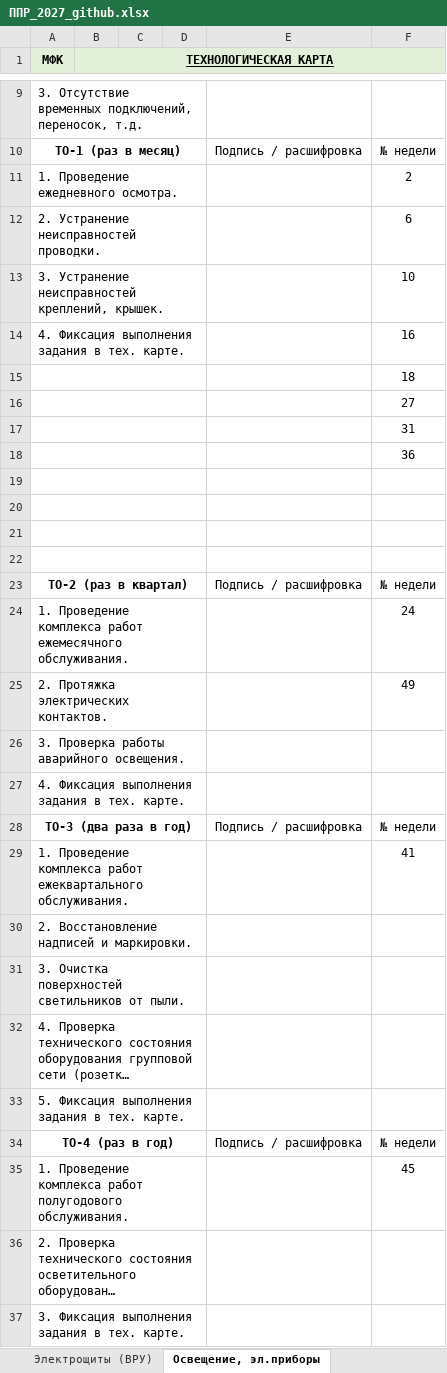
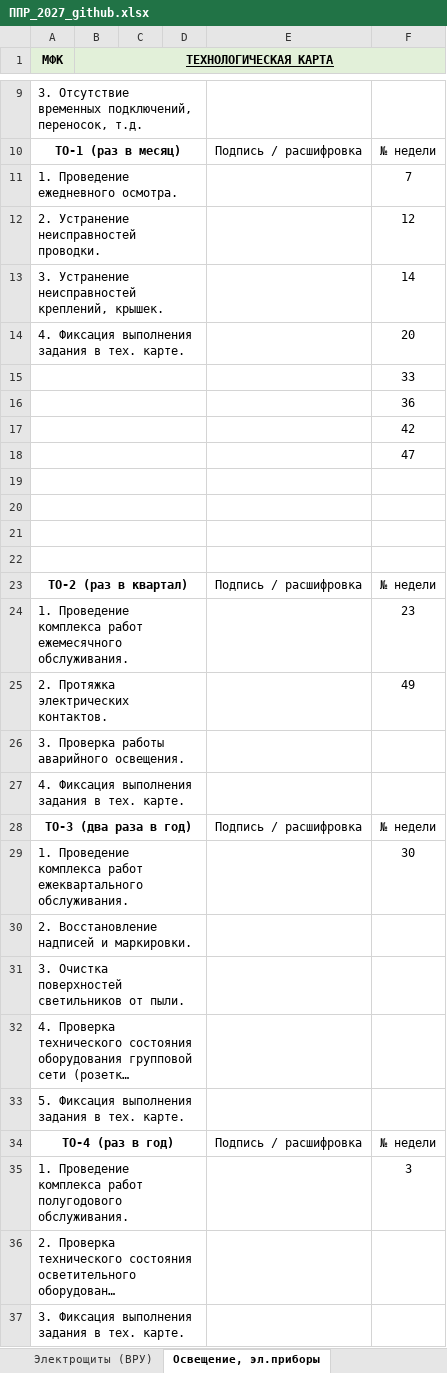
Before and after one commit to wizand0/My_PPRs, an Excel workbook: ППР_2027_github.xlsx, sheet Освещение, эл.приборы, drawn as a sheet; only a part is shown, gaps mark what is left out; long unchanged cells end in …; values as stored, in another font and other column widths than the file's, no borders; removed rows and columns are numbered as before the commit, all else as after; the diff names each change by its address in the sheet, - before the commit and + after, or states it on an @@ line.

```diff
--- a/ППР_2027_github.xlsx (sheet Освещение, эл.приборы)
+++ b/ППР_2027_github.xlsx (sheet Освещение, эл.приборы)
-F11: 2
+F11: 7
-F12: 6
+F12: 12
-F13: 10
+F13: 14
-F14: 16
+F14: 20
-F15: 18
+F15: 33
-row 16:  |  |  |  |  | 27
-row 17:  |  |  |  |  | 31
+row 17:  |  |  |  |  | 42
+row 18:  |  |  |  |  | 47
-F24: 24
+F24: 23
-F29: 41
+F29: 30
-F35: 45
+F35: 3
```
Also changed, not shown: sheet ППР, sheet Кровля, sheet Наружная канализация, sheet Электрощиты (ВРУ), sheet Вентиляция 3 оч., sheet Пож. водопровод, 9 more sheets.
